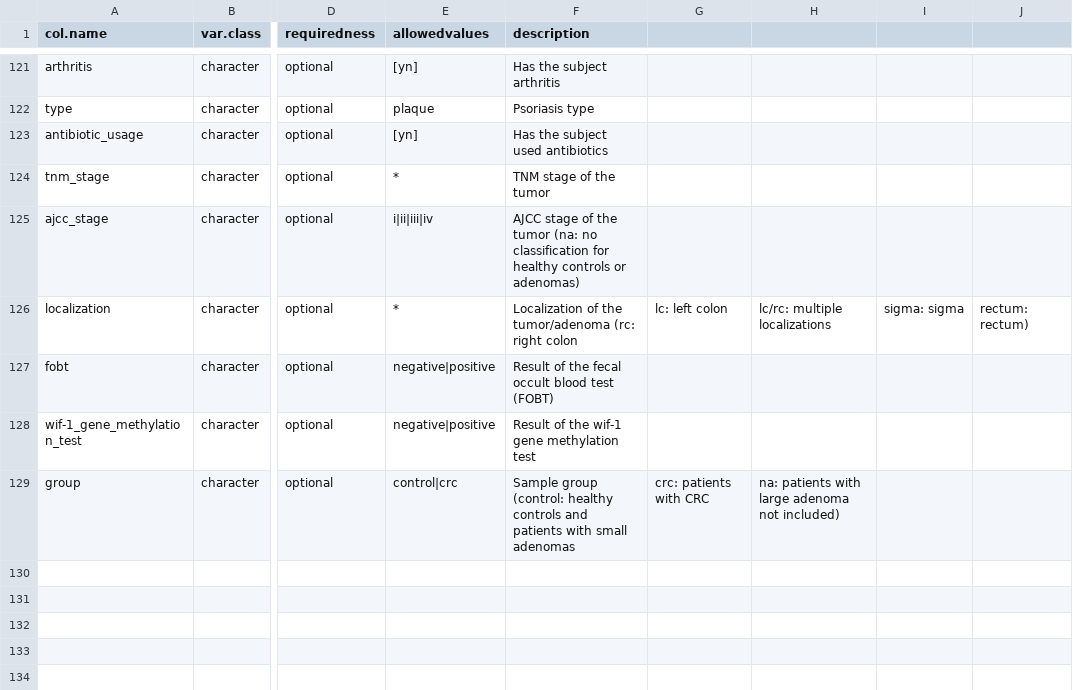
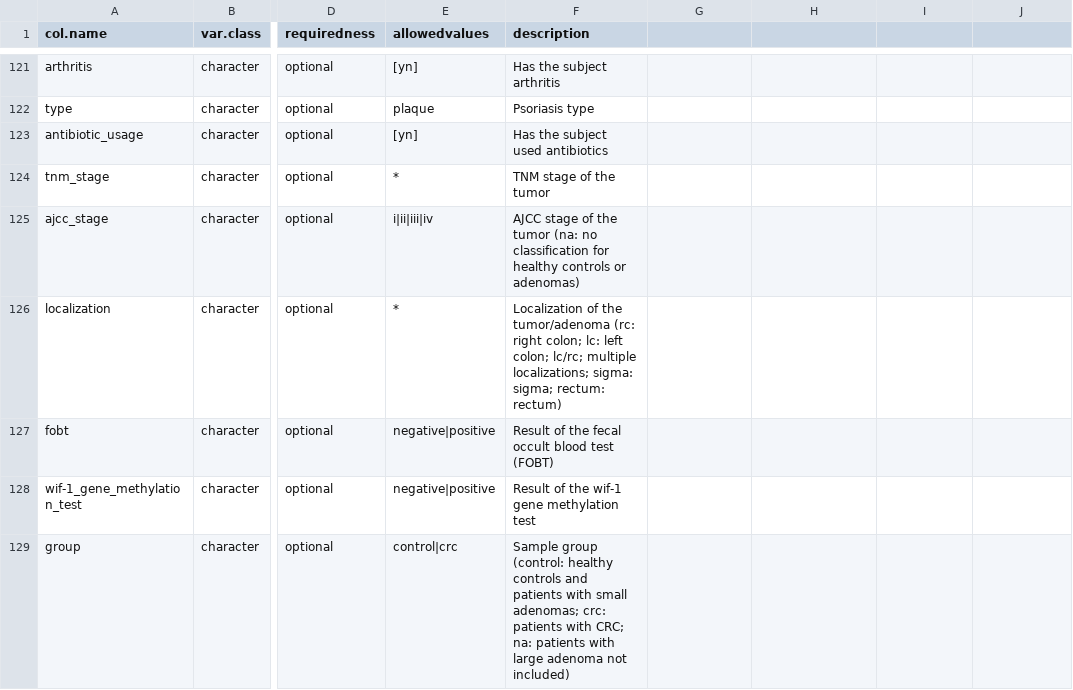
Before and after one commit to waldronlab/curatedMetagenomicData, a CSV file: inst/extdata/template.csv, drawn as a sheet; only a part is shown, gaps mark what is left out; the diff names each change by its address in the sheet, - before the commit and + after, or states it on an @@ line.

Commit message:
modified:   ../extdata/template.csv - get rid of more non-delimiting commas.
Former-commit-id: 8beae119a661a8a29b185c028de49d4514c749be

```diff
--- a/inst/extdata/template.csv
+++ b/inst/extdata/template.csv
-F126 (description): …(rc: right colon
+F126 (description): …(rc: right colon; lc: left colon; lc/rc; multiple localizations; sigma: sigma; rectum: rectum)
-G126: lc: left colon
+G126: (empty)
-H126: lc/rc: multiple localizations
+H126: (empty)
-I126: sigma: sigma
+I126: (empty)
-J126: rectum: rectum)
+J126: (empty)
-F129 (description): …with small adenomas
+F129 (description): …with small adenomas; crc: patients with CRC; na: patients with large adenoma not included)
-G129: crc: patients with CRC
+G129: (empty)
-H129: na: patients with large adenoma not included)
+H129: (empty)
```
